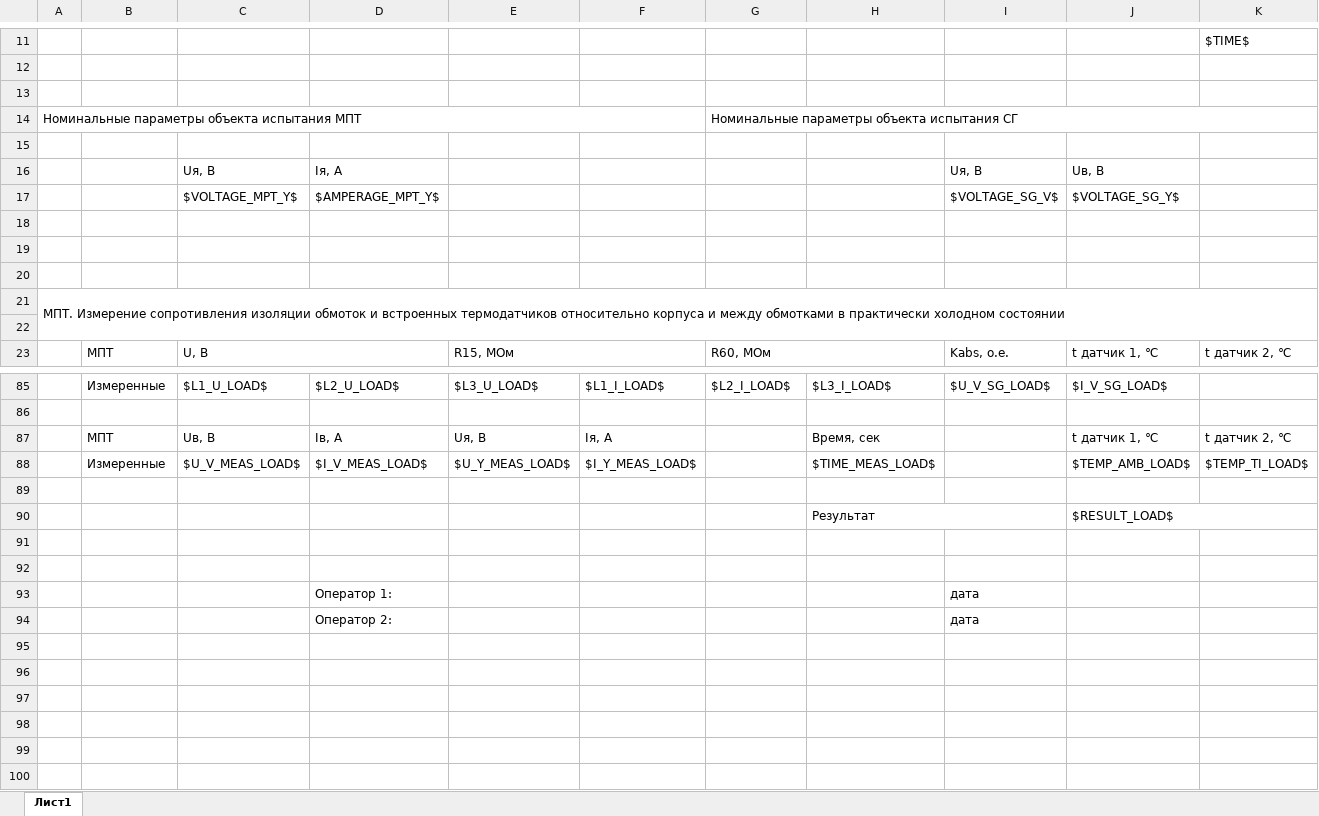
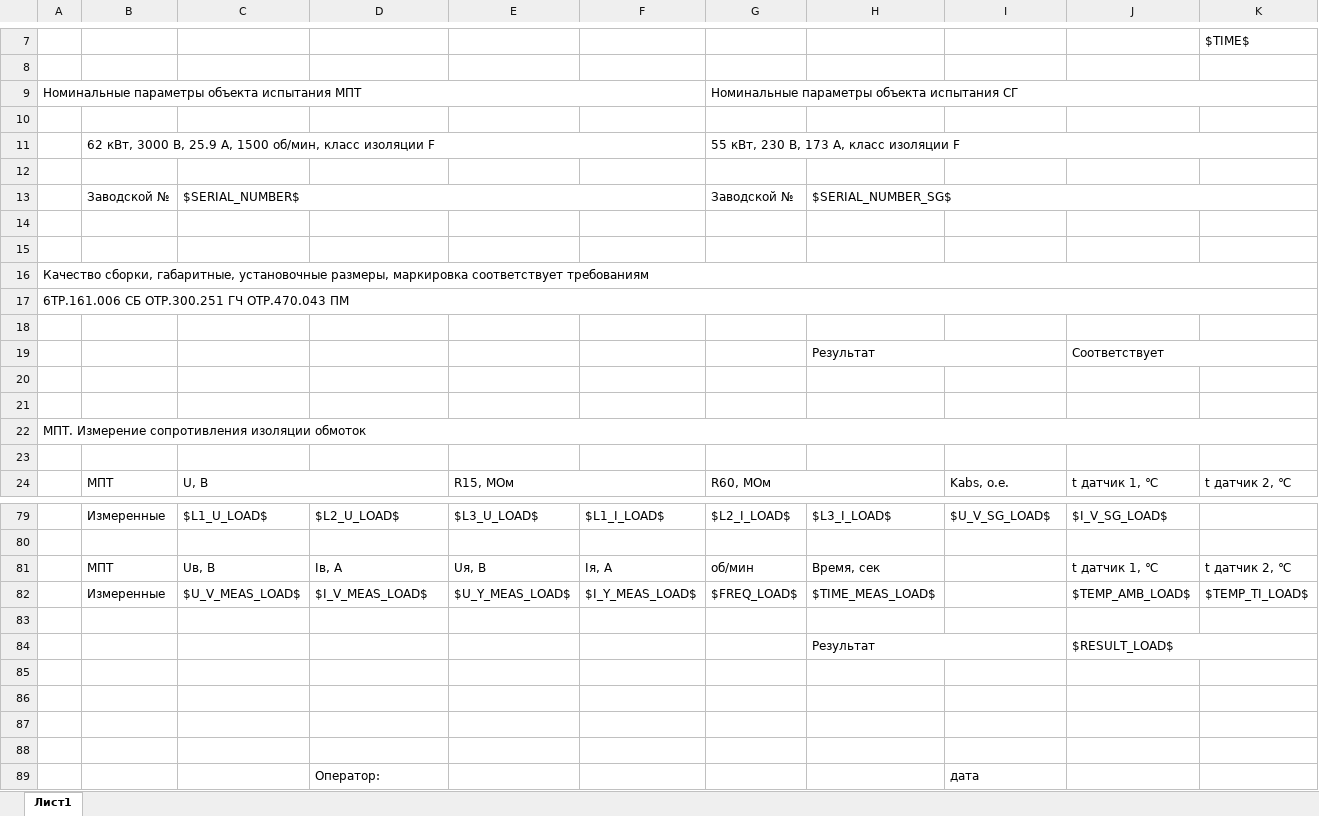
Before and after one commit to meepo161/aviskom, an Excel workbook: src/main/resources/reports/common.xlsx, sheet Лист1, drawn as a sheet; only a part is shown, gaps mark what is left out; values as stored, in another font and other column widths than the file's, no cell formats; charts and pictures not drawn; removed rows and columns are numbered as before the commit, all else as after; the diff covers the shown part only; the diff names each change by its address in the sheet, - before the commit and + after, or states it on an @@ line.

```diff
--- a/src/main/resources/reports/common.xlsx (sheet Лист1)
+++ b/src/main/resources/reports/common.xlsx (sheet Лист1)
-row 13: (empty)
-row 16:  |  | Uя, В | Iя, А |  |  |  |  | Uя, В | Uв, В
+row 11:  | 62 кВт, 3000 В, 25.9 А, 1500 об/мин, класс изоляции F |  |  |  |  | 55 кВт, 230 В, 173 А, класс изоляции F
-row 12:  |  | $VOLTAGE_MPT_Y$ | $AMPERAGE_MPT_Y$ |  |  |  |  | $VOLTAGE_SG_V$ | $VOLTAGE_SG_Y$
+row 12: (empty)
+row 13:  | Заводской № | $SERIAL_NUMBER$ |  |  |  | Заводской № | $SERIAL_NUMBER_SG$
+row 16: Качество сборки, габаритные, установочные размеры, маркировка соответствует требованиям
+row 17: 6ТР.161.006 СБ ОТР.300.251 ГЧ ОТР.470.043 ПМ
+row 19:  |  |  |  |  |  |  | Результат |  | Соответствует
+row 20: (empty)
+row 21: (empty)
-A22: …изоляции обмоток и встроенных термодатчиков относительно корпуса и между обмотками в практически холодном состоянии
+A22: …изоляции обмоток
-A21:K22 merged
+A22:K22 merged
-G81: (empty)
+G81: об/мин
-G82: (empty)
+G82: $FREQ_LOAD$
-row 87:  |  |  | Оператор 1: |  |  |  |  | дата
+row 87: (empty)
+row 88: (empty)
-D89: Оператор 2:
+D89: Оператор:
```
Also changed, not shown: 6 added rows, 17 removed rows, 16 edited cells and merged cells elsewhere in this sheet, cell formats, charts or pictures, 36 other files.
